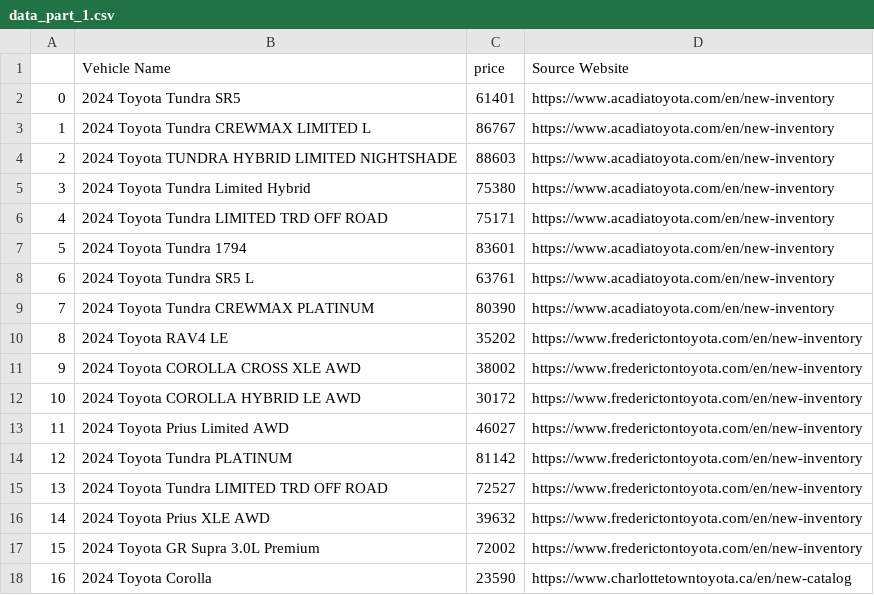
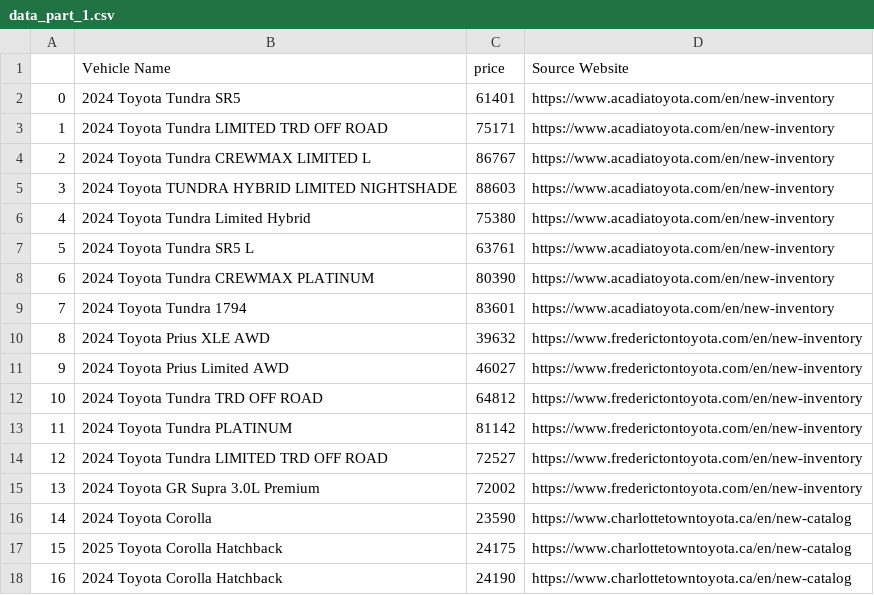
Before and after one commit to gitony0101/X4DS, a CSV file: Projects/scrapping_py/data_part_1.csv, drawn as a sheet; only a part is shown; the shorter side is filled out with more unchanged rows; removed rows and columns are numbered as before the commit, all else as after; the diff covers the shown part only; the diff names each change by its address in the sheet, - before the commit and + after, or states it on an @@ line.

```diff
--- a/Projects/scrapping_py/data_part_1.csv
+++ b/Projects/scrapping_py/data_part_1.csv
@@ row 6 moved to row 3: 1 @@
@@ column A renumbered from row 4 down @@
-row 10: 8 | 2024 Toyota RAV4 LE | 35202 | https://www.frederictontoyota.com/en/new-inventory
-row 11: 9 | 2024 Toyota COROLLA CROSS XLE AWD | 38002 | https://www.frederictontoyota.com/en/new-inventory
-row 12: 10 | 2024 Toyota COROLLA HYBRID LE AWD | 30172 | https://www.frederictontoyota.com/en/new-inventory
@@ row 7 moved to row 9: 7 @@
@@ row 16 moved to row 10: 8 @@
+row 12: 10 | 2024 Toyota Tundra TRD OFF ROAD | 64812 | https://www.frederictontoyota.com/en/new-inventory
```
Also changed, not shown: 7 added rows, 6 removed rows and 5 moved rows elsewhere in this file, 3 other files.
